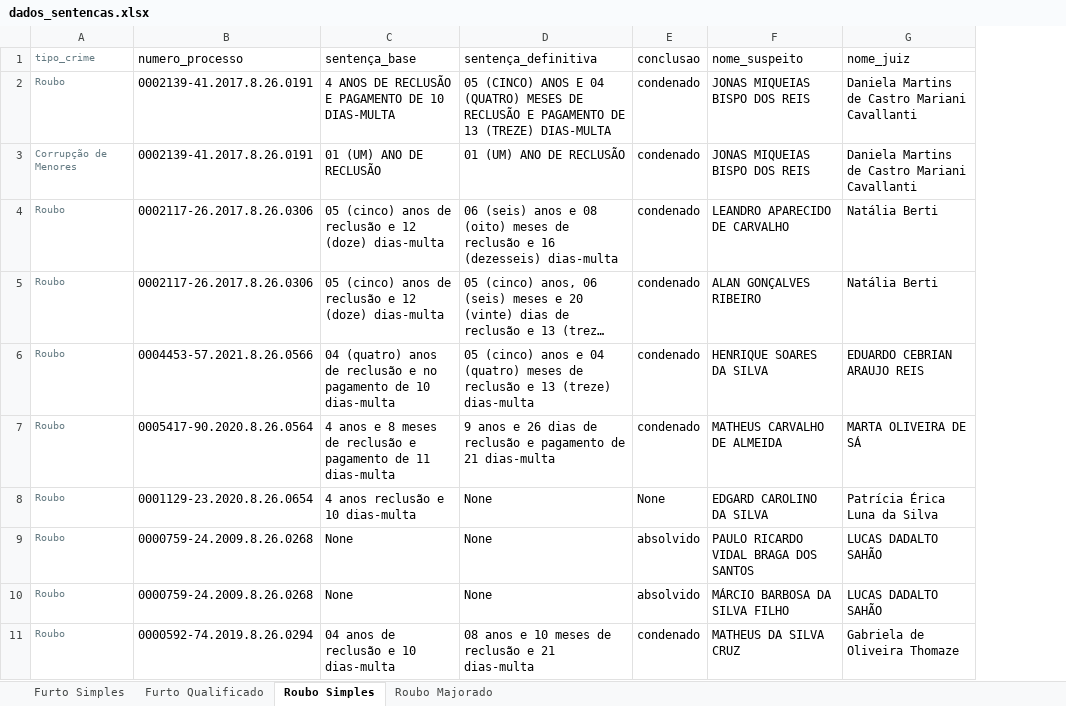
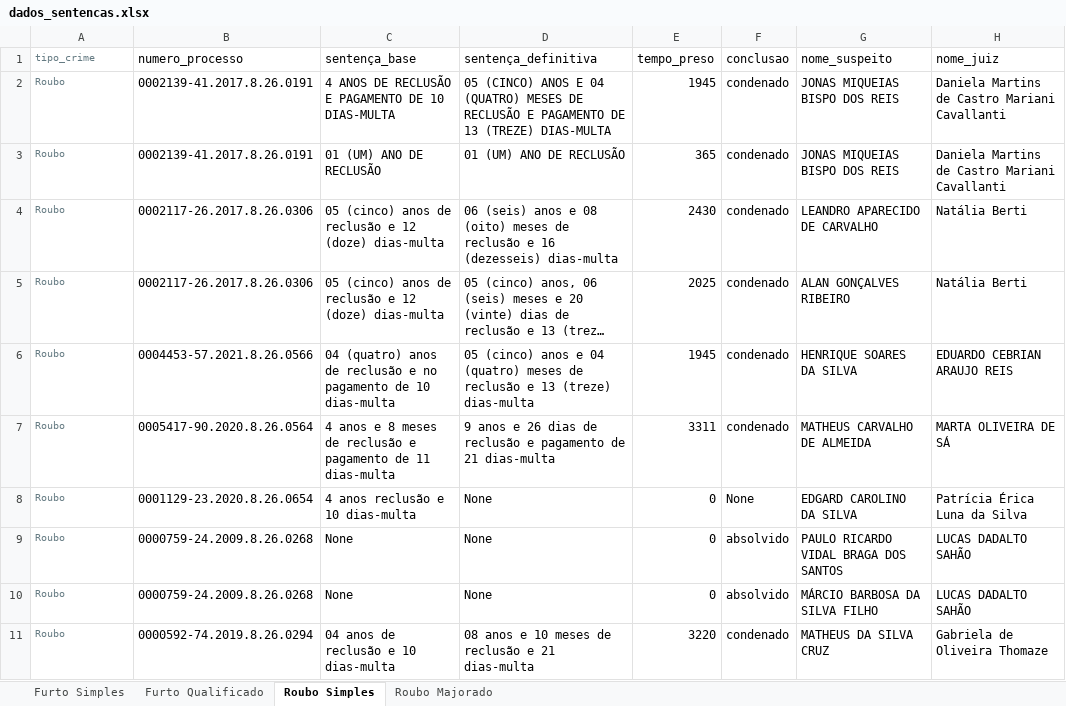
Before and after one commit to matheuslenke/sentencas_gpt, an Excel workbook: results/dados_sentencas.xlsx, sheet Roubo Simples, drawn as a sheet; only a part is shown; long unchanged cells end in …; values as stored, in another font and other column widths than the file's, no borders; the diff covers the shown part only; the diff names each change by its address in the sheet, - before the commit and + after, or states it on an @@ line.

```diff
--- a/results/dados_sentencas.xlsx (sheet Roubo Simples)
+++ b/results/dados_sentencas.xlsx (sheet Roubo Simples)
+column E (tempo_preso), rows 2-11: 1945 | 365 | 2430 | 2025 | 1945 | 3311 | 0 | 0 | 0 | 3220
-A3 (tipo_crime): Corrupção de Menores
+A3 (tipo_crime): Roubo
```
Also changed, not shown: 5 edited cells elsewhere in this sheet, sheet Furto Simples, sheet Roubo Majorado, sheet Furto Qualificado, 12 other files.
